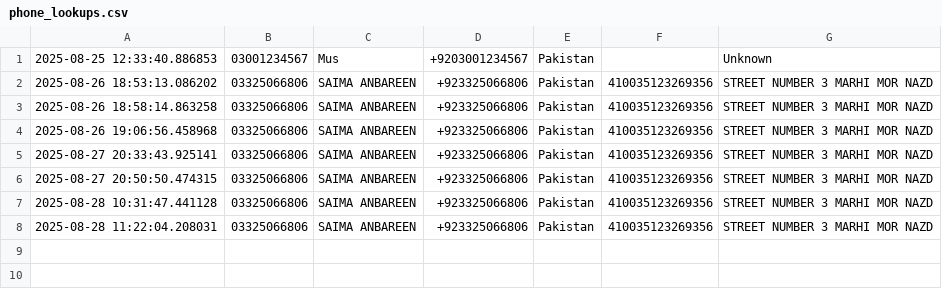
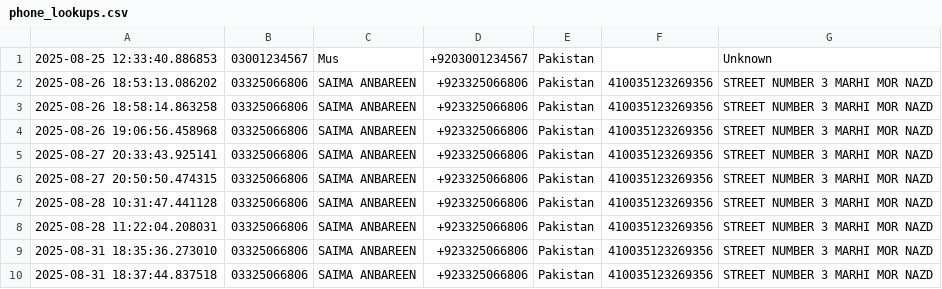
Before and after one commit to jowaowa101/osint_fastapi_app, a CSV file: data/phone_lookups.csv, drawn as a sheet.

```diff
--- a/data/phone_lookups.csv
+++ b/data/phone_lookups.csv
@@ -8 +8,3 @@
 2025-08-28 11:22:04.208031,03325066806,SAIMA ANBAREEN,+923325066806,Pakistan,410035123269356,STREET NUMBER 3 MARHI MOR NAZD
+2025-08-31 18:35:36.273010,03325066806,SAIMA ANBAREEN,+923325066806,Pakistan,410035123269356,STREET NUMBER 3 MARHI MOR NAZD
+2025-08-31 18:37:44.837518,03325066806,SAIMA ANBAREEN,+923325066806,Pakistan,410035123269356,STREET NUMBER 3 MARHI MOR NAZD
```
Also changed, not shown: 16 other files.
